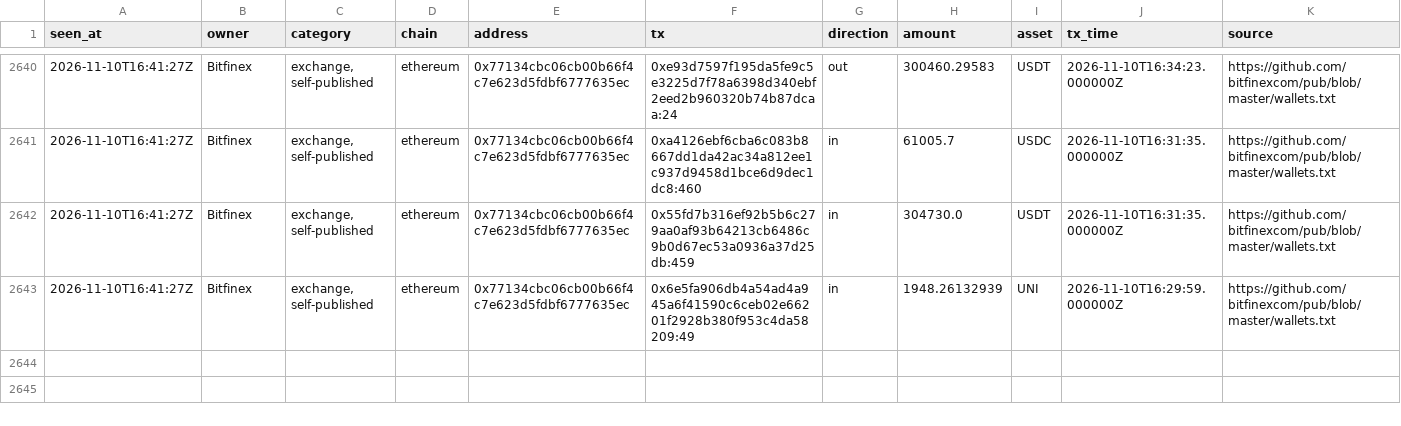
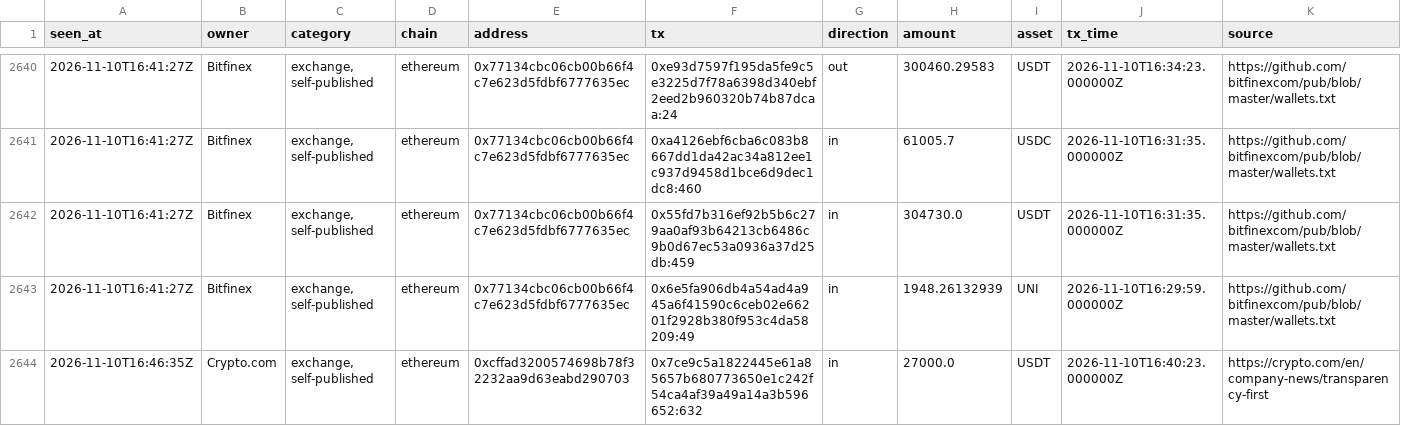
Before and after one commit to hpintojr/crypto-scanner, a CSV file: data/wallet-moves.csv, drawn as a sheet; only a part is shown, gaps mark what is left out.

```diff
--- a/data/wallet-moves.csv
+++ b/data/wallet-moves.csv
@@ -2643 +2643,2 @@ seen_at,owner,category,chain,address,tx,direction,amount,asset,tx_time,source
 2026-11-10T16:41:27Z,Bitfinex,"exchange, self-published",ethereum,0x77134cbc06cb00b66f4c7e623d5fdbf6777635ec,0x6e5fa906db4a54ad4a945a6f41590c6ceb02e66201f2928b380f953c4da58209:49,in,1948.26132939,UNI,2026-11-10T16:29:59.000000Z,https://github.com/bitfinexcom/pub/blob/master/wallets.txt
+2026-11-10T16:46:35Z,Crypto.com,"exchange, self-published",ethereum,0xcffad3200574698b78f32232aa9d63eabd290703,0x7ce9c5a1822445e61a85657b680773650e1c242f54ca4af39a49a14a3b596652:632,in,27000.0,USDT,2026-11-10T16:40:23.000000Z,https://crypto.com/en/company-news/transparency-first
```
Also changed, not shown: data/outcomes.csv, data/sim-equity.csv, 5 other files.
